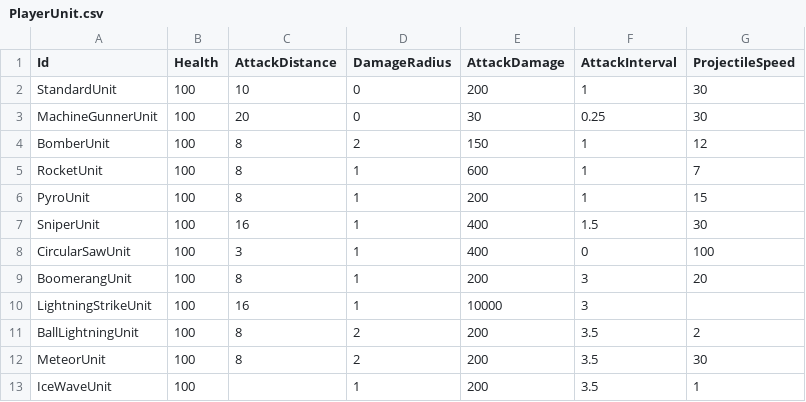
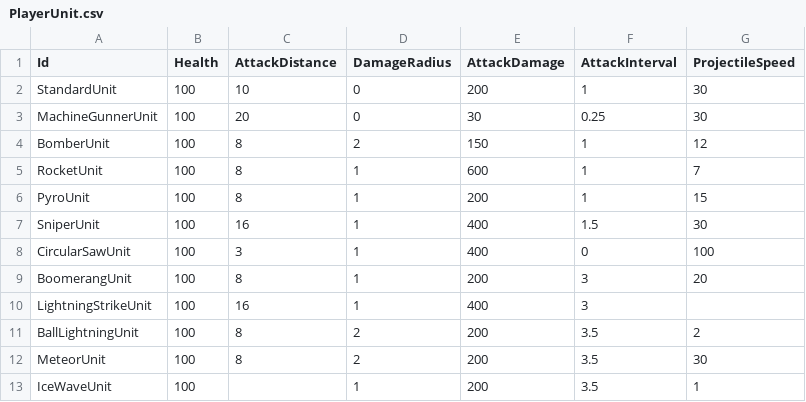
Before and after one commit to KonstantKuz/SuperpowerSquad, a CSV file: Assets/Resources/Configs/PlayerUnit.csv, drawn as a sheet.

```diff
--- a/Assets/Resources/Configs/PlayerUnit.csv
+++ b/Assets/Resources/Configs/PlayerUnit.csv
@@ -9,3 +9,3 @@ CircularSawUnit,100,3,1,400,0,100
 BoomerangUnit,100,8,1,200,3,20
-LightningStrikeUnit,100,16,1,10000,3,
+LightningStrikeUnit,100,16,1,400,3,
 BallLightningUnit,100,8,2,200,3.5,2
```
Also changed, not shown: 13 other files.
